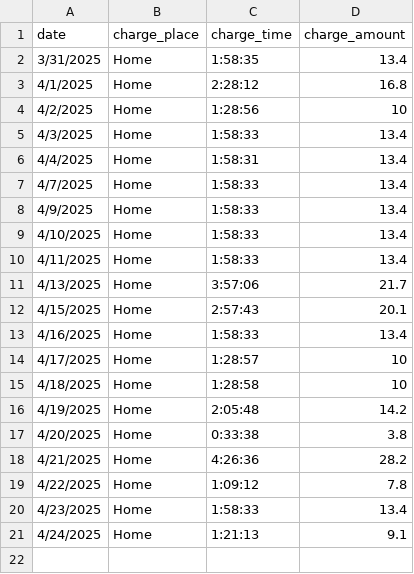
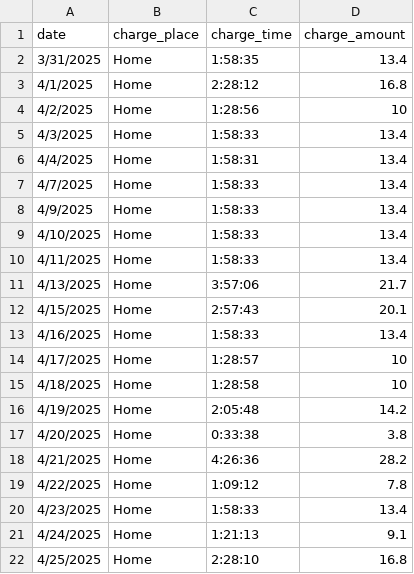
Before and after one commit to gnilwobnnej/car, a CSV file: charging.csv, drawn as a sheet.

```diff
--- a/charging.csv
+++ b/charging.csv
@@ -21 +21,2 @@ date,charge_place,charge_time,charge_amount
 4/24/2025,Home,1:21:13,9.1
+4/25/2025,Home,2:28:10,16.8
```
Also changed, not shown: driving.csv, 6 other files.
